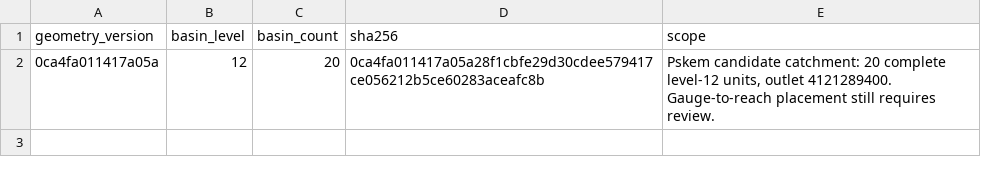
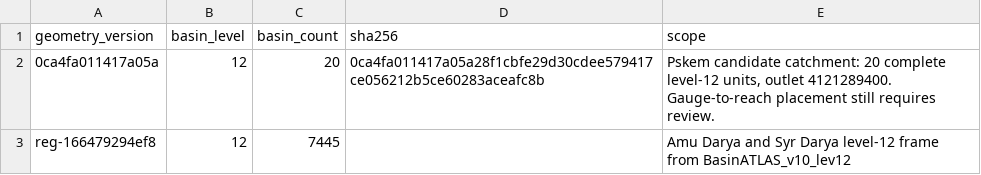
Before and after one commit to tim7en/uzgeodata, a CSV file: PUBLISHED/data/atlas/observations/basin_geometry.csv, drawn as a sheet; the diff names each change by its address in the sheet, - before the commit and + after, or states it on an @@ line.

```diff
--- a/PUBLISHED/data/atlas/observations/basin_geometry.csv
+++ b/PUBLISHED/data/atlas/observations/basin_geometry.csv
+row 3: reg-166479294ef8 | 12 | 7445 |  | Amu Darya and Syr Darya level-12 frame from BasinATLAS_v10_lev12
```
Also changed, not shown: PUBLISHED/data/atlas/observations/run.csv, 43 other files.
